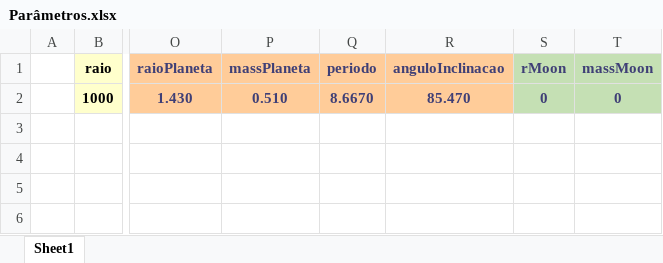
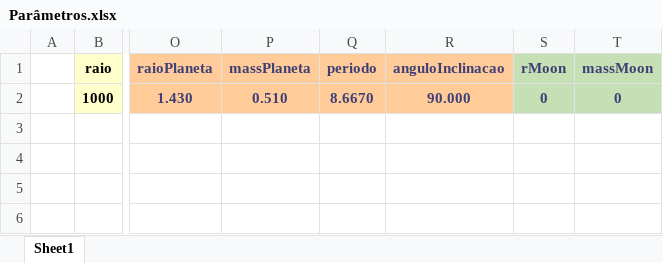
Before and after one commit to ViktorSumida/ECLIPSE-X-lambda, an Excel workbook: Parâmetros.xlsx, sheet Sheet1, drawn as a sheet; only a part is shown, gaps mark what is left out; values as stored, in another font and other column widths than the file's, no borders; the diff names each change by its address in the sheet, - before the commit and + after, or states it on an @@ line.

```diff
--- a/Parâmetros.xlsx (sheet Sheet1)
+++ b/Parâmetros.xlsx (sheet Sheet1)
-R2 (anguloInclinacao): 85.470
+R2 (anguloInclinacao): 90.000
```
Also changed, not shown: ExoCTK_results.xlsx, output.xlsx.
